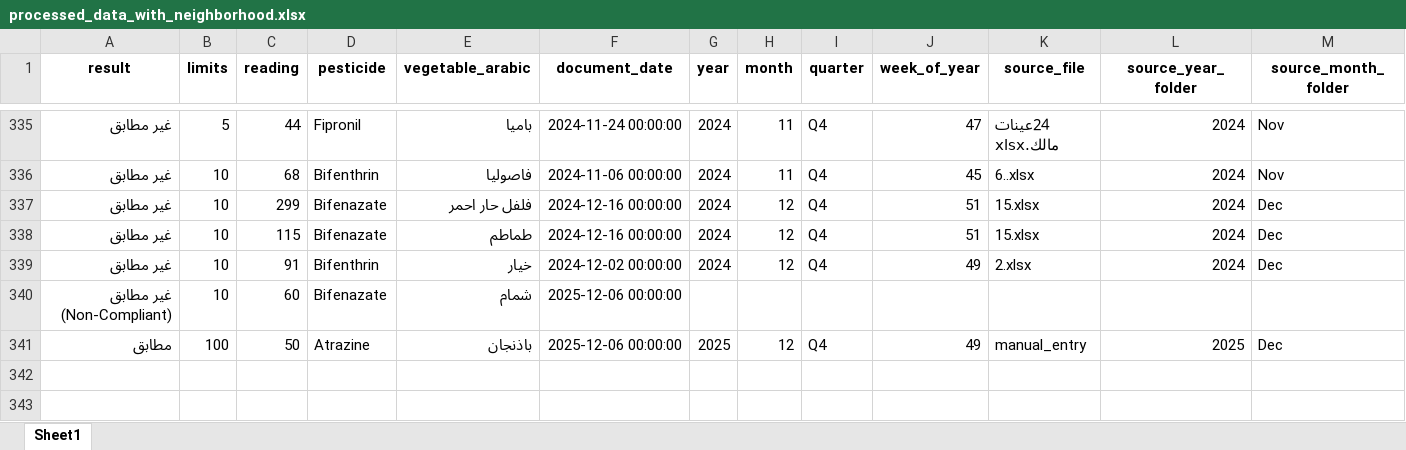
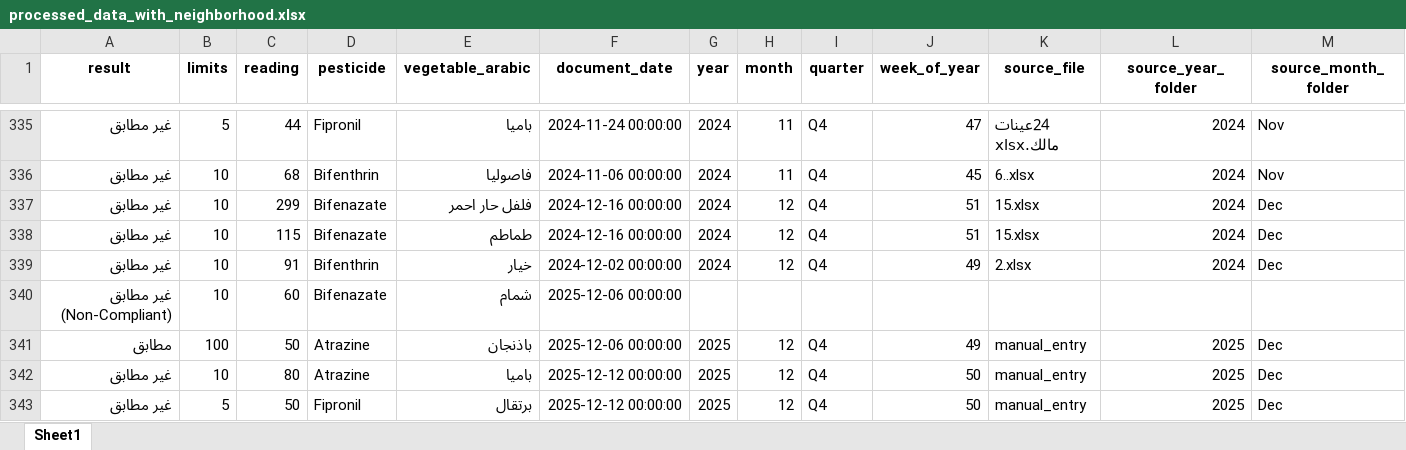
Before and after one commit to sadek1984/my-mini-rag, an Excel workbook: src/LARS/processed_data_with_neighborhood.xlsx, sheet Sheet1, drawn as a sheet; only a part is shown, gaps mark what is left out; values as stored, in another font and other column widths than the file's, no borders; rows hold the shown columns only; the diff names each change by its address in the sheet, - before the commit and + after, or states it on an @@ line.

```diff
--- a/src/LARS/processed_data_with_neighborhood.xlsx (sheet Sheet1)
+++ b/src/LARS/processed_data_with_neighborhood.xlsx (sheet Sheet1)
+row 342: غير مطابق | 10 | 80 | Atrazine | باميا | 2025-12-12 00:00:00 | 2025 | 12 | Q4 | 50 | manual_entry | 2025 | Dec
+row 343: غير مطابق | 5 | 50 | Fipronil | برتقال | 2025-12-12 00:00:00 | 2025 | 12 | Q4 | 50 | manual_entry | 2025 | Dec
```
Also changed, not shown: 8 other files.
